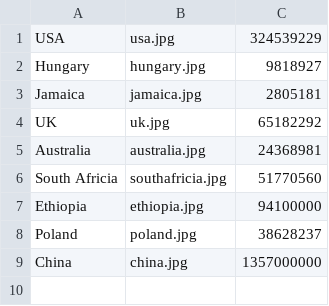
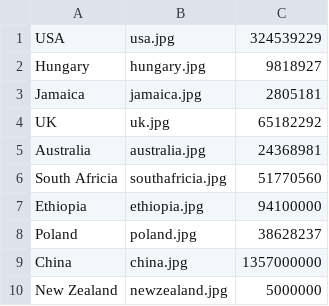
Before and after one commit to Lazac88/Web2, a CSV file: Assignment2_Matt_Tucker/csvFiles/countryInfo.csv, drawn as a sheet; the diff names each change by its address in the sheet, - before the commit and + after, or states it on an @@ line.

Commit message:
Continued work on web assignment 2

```diff
--- a/Assignment2_Matt_Tucker/csvFiles/countryInfo.csv
+++ b/Assignment2_Matt_Tucker/csvFiles/countryInfo.csv
+row 10: New Zealand | newzealand.jpg | 5000000
```
Also changed, not shown: 12 other files.
